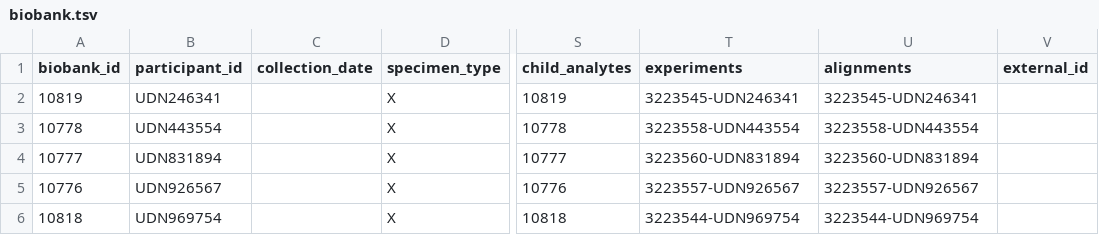
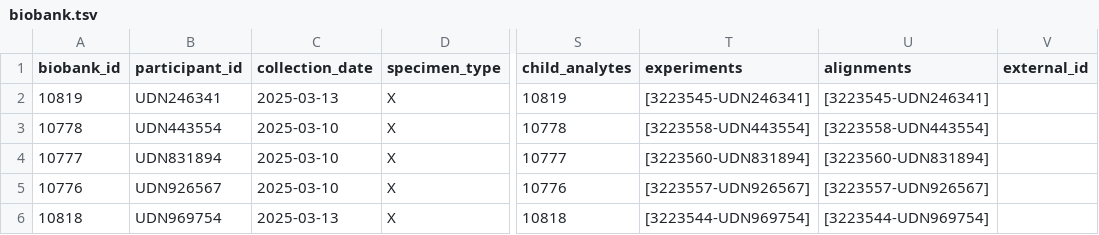
Before and after one commit to UCI-ICTS/icts-dashboard, a TSV file: server/udn_tsvs/biobank.tsv, drawn as a sheet; only a part is shown, gaps mark what is left out; the diff names each change by its address in the sheet, - before the commit and + after, or states it on an @@ line.

```diff
--- a/server/udn_tsvs/biobank.tsv
+++ b/server/udn_tsvs/biobank.tsv
-C2 (collection_date): (empty)
+C2 (collection_date): 2025-03-13
-T2 (experiments): 3223545-UDN246341
+T2 (experiments): [3223545-UDN246341]
-U2 (alignments): 3223545-UDN246341
+U2 (alignments): [3223545-UDN246341]
-C3:C5 (collection_date): (empty)
+C3:C5 (collection_date): 2025-03-10
-T3 (experiments): 3223558-UDN443554
+T3 (experiments): [3223558-UDN443554]
-U3 (alignments): 3223558-UDN443554
+U3 (alignments): [3223558-UDN443554]
-T4 (experiments): 3223560-UDN831894
+T4 (experiments): [3223560-UDN831894]
-U4 (alignments): 3223560-UDN831894
+U4 (alignments): [3223560-UDN831894]
-T5 (experiments): 3223557-UDN926567
+T5 (experiments): [3223557-UDN926567]
-U5 (alignments): 3223557-UDN926567
+U5 (alignments): [3223557-UDN926567]
-C6 (collection_date): (empty)
+C6 (collection_date): 2025-03-13
-T6 (experiments): 3223544-UDN969754
+T6 (experiments): [3223544-UDN969754]
-U6 (alignments): 3223544-UDN969754
+U6 (alignments): [3223544-UDN969754]
```
Also changed, not shown: server/udn_tsvs/analyte.tsv, server/udn_tsvs/experiment_dna_short_read.tsv, 15 other files.
